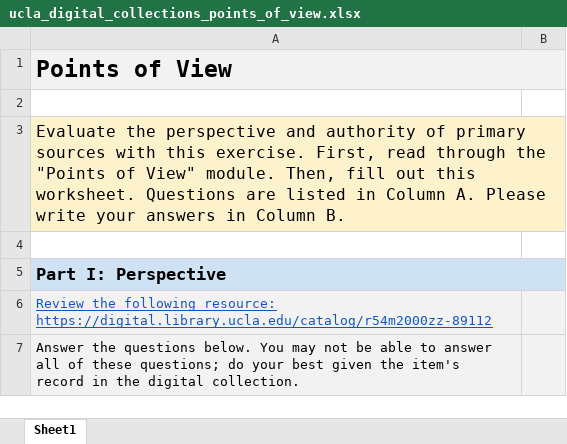
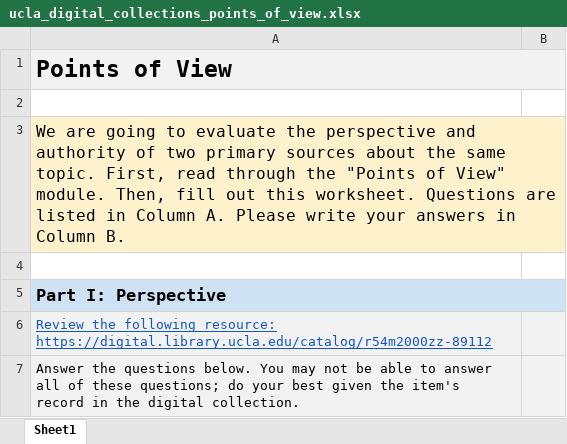
Before and after one commit to explorationandinquiry/digitalcollections, an Excel workbook: assets/files/ucla_digital_collections_points_of_view.xlsx, sheet Sheet1, drawn as a sheet; only a part is shown; values as stored, in another font and other column widths than the file's, no borders; charts and pictures not drawn; the diff names each change by its address in the sheet, - before the commit and + after, or states it on an @@ line.

```diff
--- a/assets/files/ucla_digital_collections_points_of_view.xlsx (sheet Sheet1)
+++ b/assets/files/ucla_digital_collections_points_of_view.xlsx (sheet Sheet1)
-A3: Evaluate the perspective and authority of primary sources with this exercise. First, read…
+A3: We are going to evaluate the perspective and authority of two primary sources about the same topic. First, read…
```
Also changed, not shown: 6 other files.
